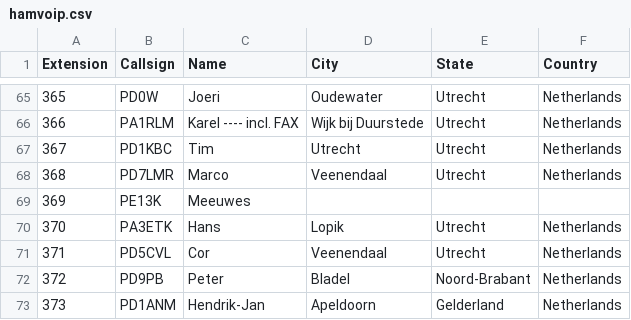
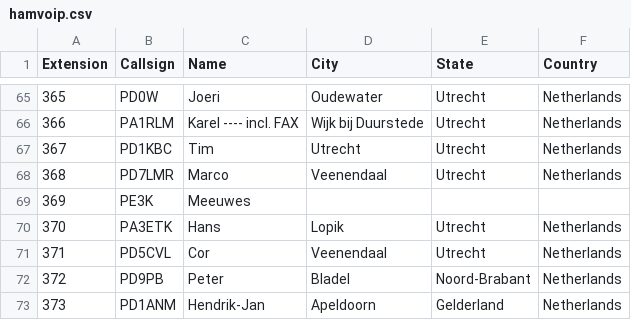
Before and after one commit to DMR-Database/dmr-database-appdata, a CSV file: hamvoip.csv, drawn as a sheet; only a part is shown, gaps mark what is left out.

```diff
--- a/hamvoip.csv
+++ b/hamvoip.csv
@@ -68,3 +68,3 @@ Extension,Callsign,Name,City,State,Country
 368,PD7LMR,Marco,Veenendaal,Utrecht,Netherlands
-369,PE13K,Meeuwes,,,
+369,PE3K,Meeuwes,,,
 370,PA3ETK,Hans,Lopik,Utrecht,Netherlands
```
Also changed, not shown: 1 other file.
